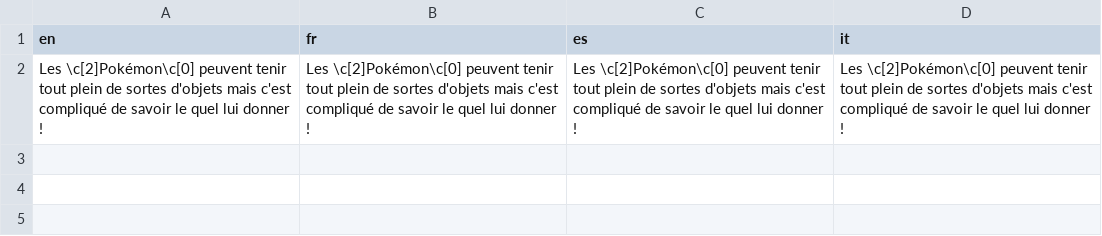
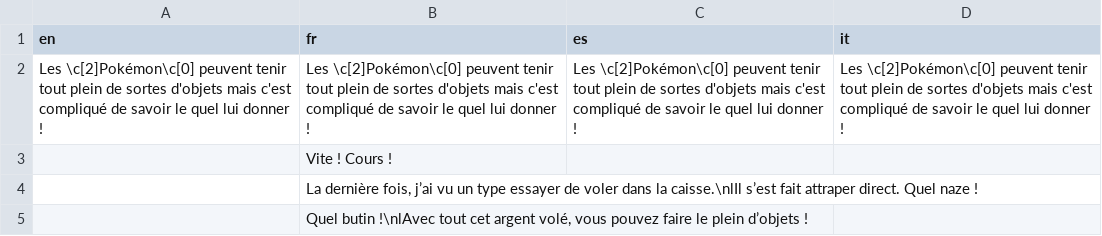
Before and after one commit to TiiToOnZ/Pokemon-ElementZ, a CSV file: Data/Text/Dialogs/1046.csv, drawn as a sheet.

```diff
--- a/Data/Text/Dialogs/1046.csv
+++ b/Data/Text/Dialogs/1046.csv
@@ -2 +2,4 @@ en,fr,es,it
 Les \c[2]Pokémon\c[0] peuvent tenir tout plein de sortes d'objets mais c'est compliqué de savoir le quel lui donner ! ,Les \c[2]Pokémon\c[0] peuvent tenir tout plein de sortes d'objets mais c'est compliqué de savoir le quel lui donner ! ,Les \c[2]Pokémon\c[0] peuvent tenir tout plein de sortes d'objets mais c'est compliqué de savoir le quel lui donner ! ,Les \c[2]Pokémon\c[0] peuvent tenir tout plein de sortes d'objets mais c'est compliqué de savoir le quel lui donner !
+,Vite ! Cours !,,
+,"La dernière fois, j’ai vu un type essayer de voler dans la caisse.\nlIl s’est fait attraper direct. Quel naze !",,
+,"Quel butin !\nlAvec tout cet argent volé, vous pouvez faire le plein d’objets !",,
```
Also changed, not shown: Data/Text/Dialogs/100002.csv, Data/Text/Dialogs/1022.csv, 20 other files.
